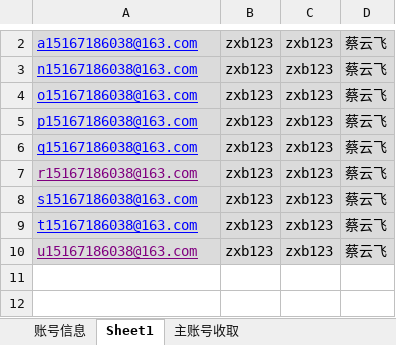
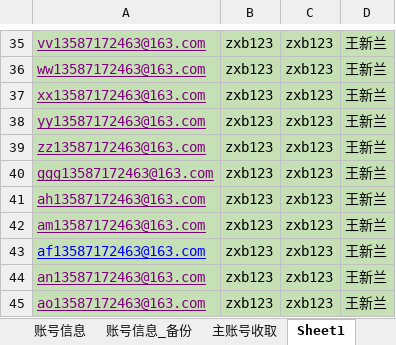
Before and after one commit to yuniyiqi23/zhongyang, an Excel workbook: src/main/resources/login.xlsx, sheet Sheet1, drawn as a sheet; only a part is shown, gaps mark what is left out; values as stored, in another font and other column widths than the file's, no borders; addresses are those after the commit; the diff covers the shown part only; the diff names each change by its address in the sheet, - before the commit and + after, or states it on an @@ line.

```diff
--- a/src/main/resources/login.xlsx (sheet Sheet1)
+++ b/src/main/resources/login.xlsx (sheet Sheet1)
+sheet tab: 账号信息_备份
@@ sheet tab order changed: 账号信息 | 账号信息_备份 | 主账号收取 | Sheet1 @@
-A35: a15167186038@163.com
+A35: vv13587172463@163.com
-A35:D39 fill: #DBDBDB
+A35:D39 fill: #C5E0B4
-A35:A39 text colour: #0000FF
+A35:A39 text colour: #800080
-D35:D39: 蔡云飞
+D35:D39: 王新兰
-A36: n15167186038@163.com
+A36: ww13587172463@163.com
-A37: o15167186038@163.com
+A37: xx13587172463@163.com
-A38: p15167186038@163.com
+A38: yy13587172463@163.com
-A39: q15167186038@163.com
+A39: zz13587172463@163.com
+row 40: ggg13587172463@163.com | zxb123 | zxb123 | 王新兰
-A41: r15167186038@163.com
+A41: ah13587172463@163.com
-A41:D44 fill: #DBDBDB
+A41:D44 fill: #C5E0B4
-D41:D44: 蔡云飞
+D41:D44: 王新兰
-A42: s15167186038@163.com
+A42: am13587172463@163.com
-A42 text colour: #0000FF
+A42 text colour: #800080
-A43: t15167186038@163.com
+A43: af13587172463@163.com
-A44: u15167186038@163.com
+A44: an13587172463@163.com
+row 45: ao13587172463@163.com | zxb123 | zxb123 | 王新兰
```
Also changed, not shown: 33 added rows elsewhere in this sheet, sheet 账号信息, sheet 主账号收取.
